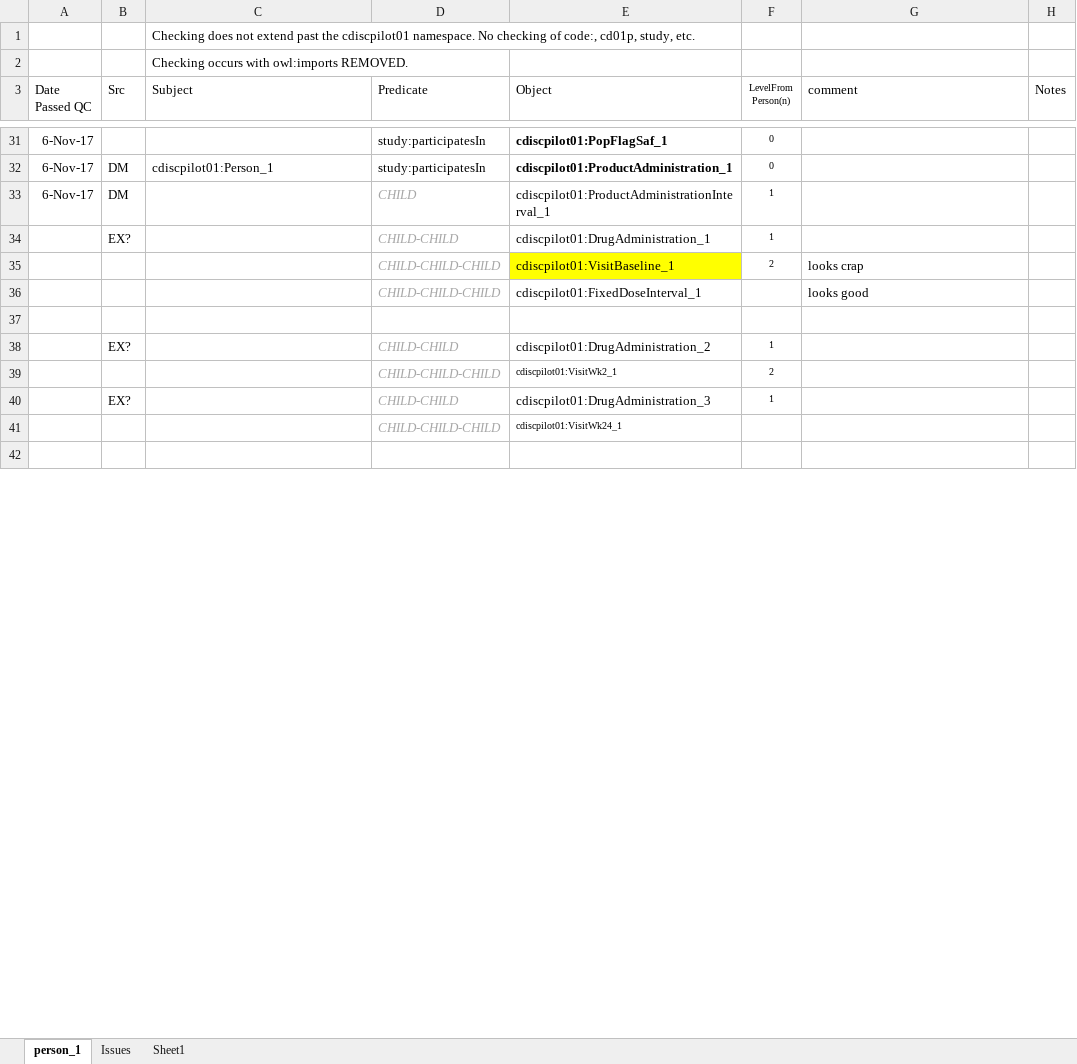
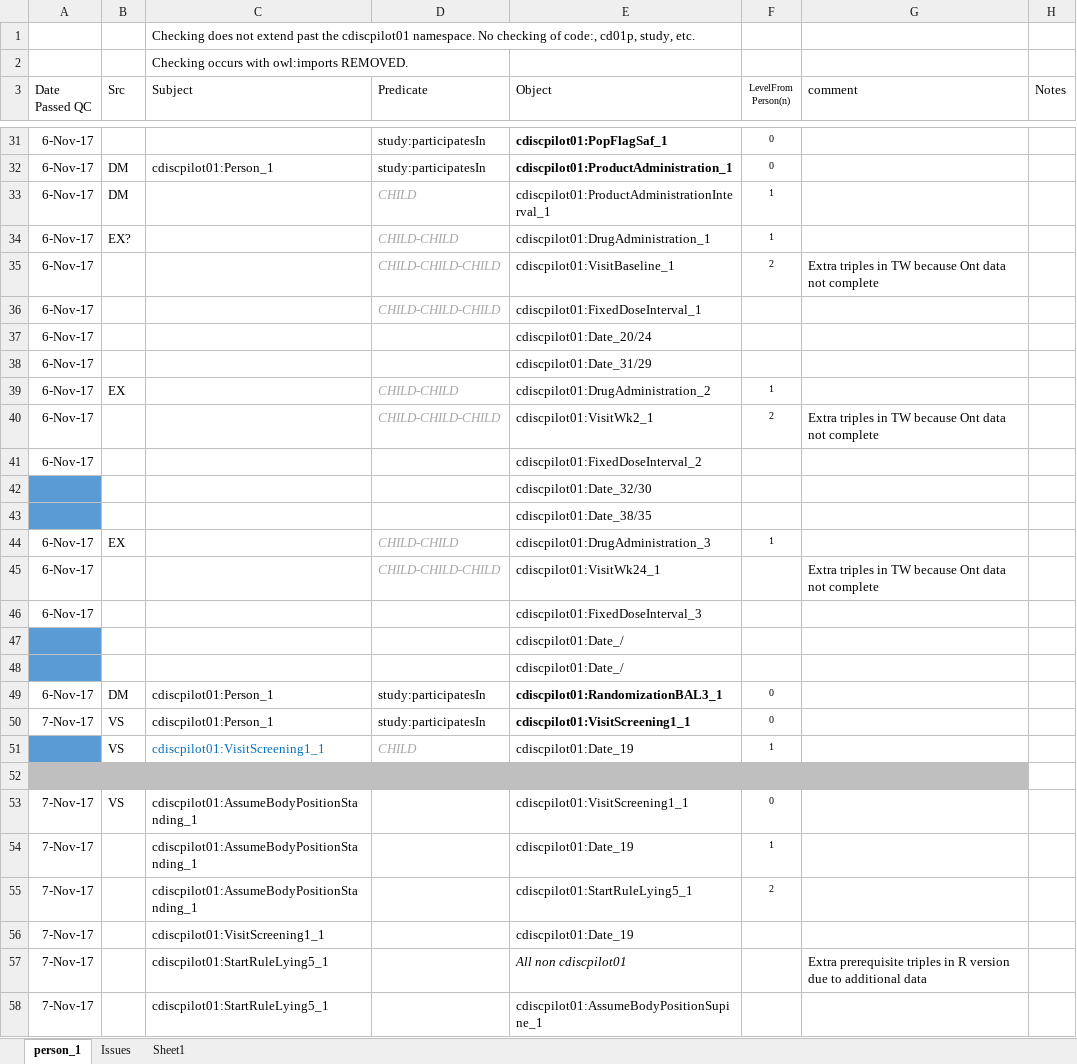
Before and after one commit to phuse-org/CTDasRDF, an Excel workbook: r/validation/TripleQCCheckList.xlsx, sheet person_1, drawn as a sheet; only a part is shown, gaps mark what is left out; the shorter side is filled out with more unchanged rows; values as stored, in another font and other column widths than the file's, no borders; conditional formats not drawn; removed rows and columns are numbered as before the commit, all else as after; the diff covers the shown part only; the diff names each change by its address in the sheet, - before the commit and + after, or states it on an @@ line.

```diff
--- a/r/validation/TripleQCCheckList.xlsx (sheet person_1)
+++ b/r/validation/TripleQCCheckList.xlsx (sheet person_1)
-A34:A36 (Date Passed QC): (empty)
+A34:A36 (Date Passed QC): 6-Nov-17
-E35 fill: #FFFF00
+E35 fill: none
-G35 (comment): looks crap
+G35 (comment): Extra triples in TW because Ont data not complete
-G36 (comment): looks good
+G36 (comment): (empty)
+row 37: 6-Nov-17 |  |  |  | cdiscpilot01:Date_20/24
+row 38: 6-Nov-17 |  |  |  | cdiscpilot01:Date_31/29
+row 39: 6-Nov-17 | EX |  | CHILD-CHILD | cdiscpilot01:DrugAdministration_2 | 1
+row 40: 6-Nov-17 |  |  | CHILD-CHILD-CHILD | cdiscpilot01:VisitWk2_1 | 2 | Extra triples in TW because Ont data not complete
+row 41: 6-Nov-17 |  |  |  | cdiscpilot01:FixedDoseInterval_2
+row 42:  |  |  |  | cdiscpilot01:Date_32/30
+row 43:  |  |  |  | cdiscpilot01:Date_38/35
+row 44: 6-Nov-17 | EX |  | CHILD-CHILD | cdiscpilot01:DrugAdministration_3 | 1
+row 45: 6-Nov-17 |  |  | CHILD-CHILD-CHILD | cdiscpilot01:VisitWk24_1 |  | Extra triples in TW because Ont data not complete
+row 46: 6-Nov-17 |  |  |  | cdiscpilot01:FixedDoseInterval_3
+row 47:  |  |  |  | cdiscpilot01:Date_/
+row 48:  |  |  |  | cdiscpilot01:Date_/
+row 49: 6-Nov-17 | DM | cdiscpilot01:Person_1 | study:participatesIn | cdiscpilot01:RandomizationBAL3_1 | 0
+row 50: 7-Nov-17 | VS | cdiscpilot01:Person_1 | study:participatesIn | cdiscpilot01:VisitScreening1_1 | 0
+row 51:  | VS | cdiscpilot01:VisitScreening1_1 | CHILD | cdiscpilot01:Date_19 | 1
-A52:G52 fill: none
+A52:G52 fill: #BFBFBF
-row 38:  | EX? |  | CHILD-CHILD | cdiscpilot01:DrugAdministration_2 | 1
-row 39:  |  |  | CHILD-CHILD-CHILD | cdiscpilot01:VisitWk2_1 | 2
-row 40:  | EX? |  | CHILD-CHILD | cdiscpilot01:DrugAdministration_3 | 1
-row 41:  |  |  | CHILD-CHILD-CHILD | cdiscpilot01:VisitWk24_1
+row 53: 7-Nov-17 | VS | cdiscpilot01:AssumeBodyPositionStanding_1 |  | cdiscpilot01:VisitScreening1_1 | 0
+row 54: 7-Nov-17 |  | cdiscpilot01:AssumeBodyPositionStanding_1 |  | cdiscpilot01:Date_19 | 1
+row 55: 7-Nov-17 |  | cdiscpilot01:AssumeBodyPositionStanding_1 |  | cdiscpilot01:StartRuleLying5_1 | 2
+row 56: 7-Nov-17 |  | cdiscpilot01:VisitScreening1_1 |  | cdiscpilot01:Date_19
+row 57: 7-Nov-17 |  | cdiscpilot01:StartRuleLying5_1 |  | All non cdiscpilot01 |  | Extra prerequisite triples in R version due to additional data
+row 58: 7-Nov-17 |  | cdiscpilot01:StartRuleLying5_1 |  | cdiscpilot01:AssumeBodyPositionSupine_1
```
Also changed, not shown: 9 added rows, 4 removed rows and 22 edited cells elsewhere in this sheet, 2 other files.
